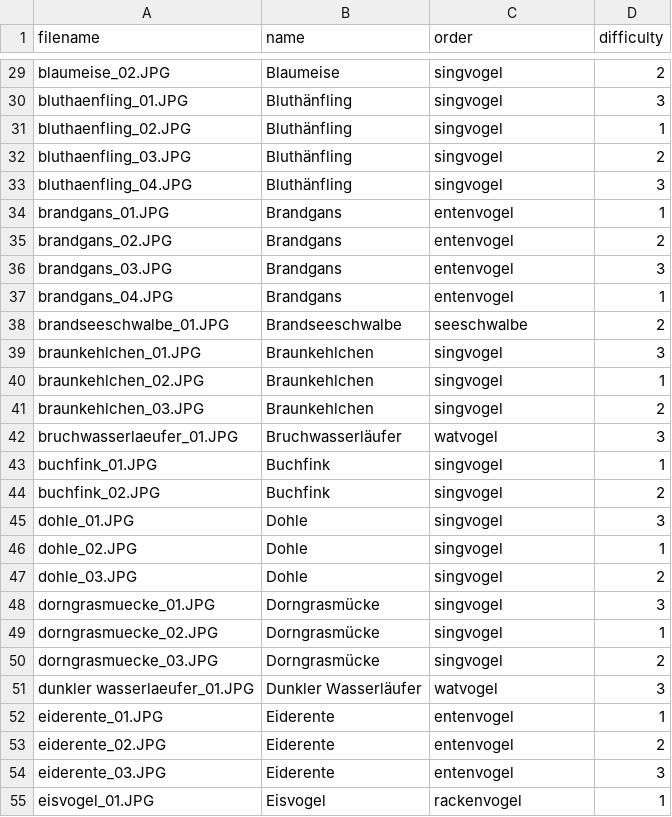
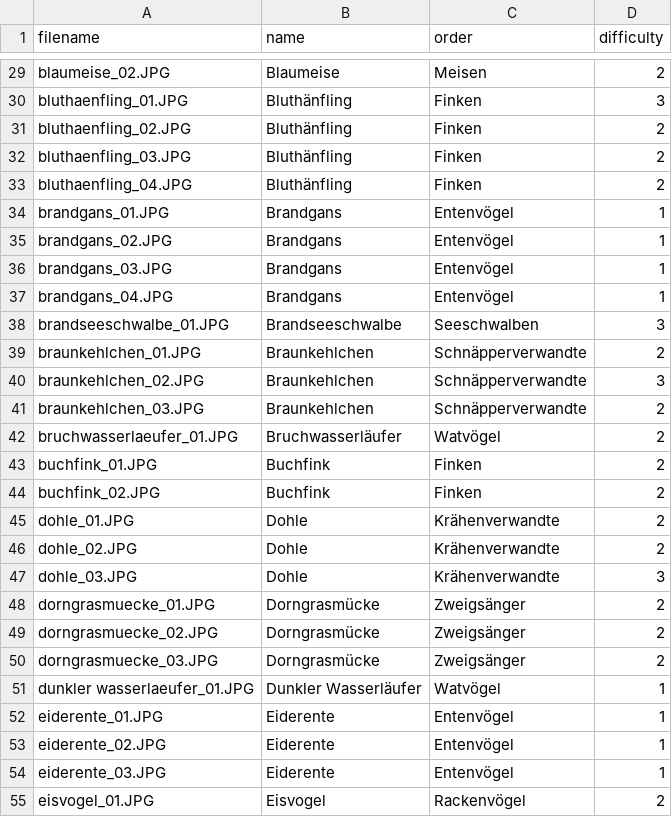
Before and after one commit to MusicMemory/Ornithology, a CSV file: birds.csv, drawn as a sheet; only a part is shown, gaps mark what is left out; the diff covers the shown part only; the diff names each change by its address in the sheet, - before the commit and + after, or states it on an @@ line.

```diff
--- a/birds.csv
+++ b/birds.csv
-C29 (order): singvogel
+C29 (order): Meisen
-C30:C33 (order): singvogel
+C30:C33 (order): Finken
-D31 (difficulty): 1
+D31 (difficulty): 2
-D33 (difficulty): 3
+D33 (difficulty): 2
-C34:C37 (order): entenvogel
+C34:C37 (order): Entenvögel
-D35 (difficulty): 2
+D35 (difficulty): 1
-D36 (difficulty): 3
+D36 (difficulty): 1
-C38 (order): seeschwalbe
+C38 (order): Seeschwalben
-D38 (difficulty): 2
+D38 (difficulty): 3
-C39:C41 (order): singvogel
+C39:C41 (order): Schnäpperverwandte
-D39 (difficulty): 3
+D39 (difficulty): 2
-D40 (difficulty): 1
+D40 (difficulty): 3
-C42 (order): watvogel
+C42 (order): Watvögel
-D42 (difficulty): 3
+D42 (difficulty): 2
-C43:C44 (order): singvogel
+C43:C44 (order): Finken
-D43 (difficulty): 1
+D43 (difficulty): 2
-C45:C47 (order): singvogel
+C45:C47 (order): Krähenverwandte
-D45 (difficulty): 3
+D45 (difficulty): 2
-D46 (difficulty): 1
+D46 (difficulty): 2
-D47 (difficulty): 2
+D47 (difficulty): 3
-C48:C50 (order): singvogel
+C48:C50 (order): Zweigsänger
-D48 (difficulty): 3
+D48 (difficulty): 2
-D49 (difficulty): 1
+D49 (difficulty): 2
-C51 (order): watvogel
+C51 (order): Watvögel
-D51 (difficulty): 3
+D51 (difficulty): 1
-C52:C54 (order): entenvogel
+C52:C54 (order): Entenvögel
-D53 (difficulty): 2
+D53 (difficulty): 1
-D54 (difficulty): 3
+D54 (difficulty): 1
-C55 (order): rackenvogel
+C55 (order): Rackenvögel
-D55 (difficulty): 1
+D55 (difficulty): 2
```
Also changed, not shown: 79 edited cells elsewhere in this file, 4 other files.
